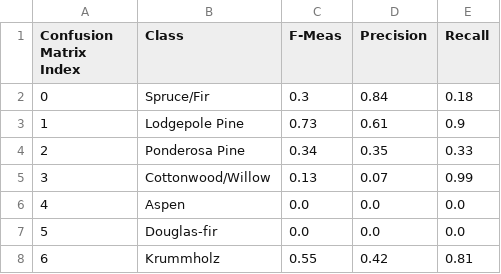
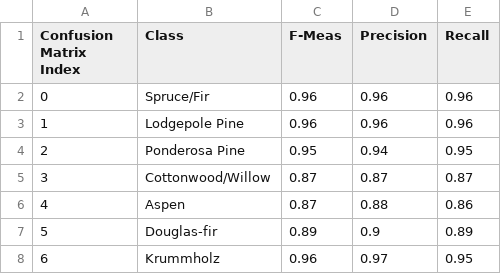
Before and after one commit to virginia-m/classifier_comparison_on_covertype_data, a CSV file: mlp_explore_results/mlp_final_class.csv, drawn as a sheet.

Commit message:
notebook revisions, addition of mlp_explorer.py and hidden_layer_width_plot.ipynb

```diff
--- a/mlp_explore_results/mlp_final_class.csv
+++ b/mlp_explore_results/mlp_final_class.csv
@@ -1,8 +1,8 @@
 Confusion Matrix Index,Class,F-Meas,Precision,Recall
-0,Spruce/Fir,0.3,0.84,0.18
-1,Lodgepole Pine,0.73,0.61,0.9
-2,Ponderosa Pine,0.34,0.35,0.33
-3,Cottonwood/Willow,0.13,0.07,0.99
-4,Aspen,0.0,0.0,0.0
-5,Douglas-fir,0.0,0.0,0.0
-6,Krummholz,0.55,0.42,0.81
+0,Spruce/Fir,0.96,0.96,0.96
+1,Lodgepole Pine,0.96,0.96,0.96
+2,Ponderosa Pine,0.95,0.94,0.95
+3,Cottonwood/Willow,0.87,0.87,0.87
+4,Aspen,0.87,0.88,0.86
+5,Douglas-fir,0.89,0.9,0.89
+6,Krummholz,0.96,0.97,0.95
```
Also changed, not shown: mlp_explore_results/mlp_final_conf.csv, 6 other files.
